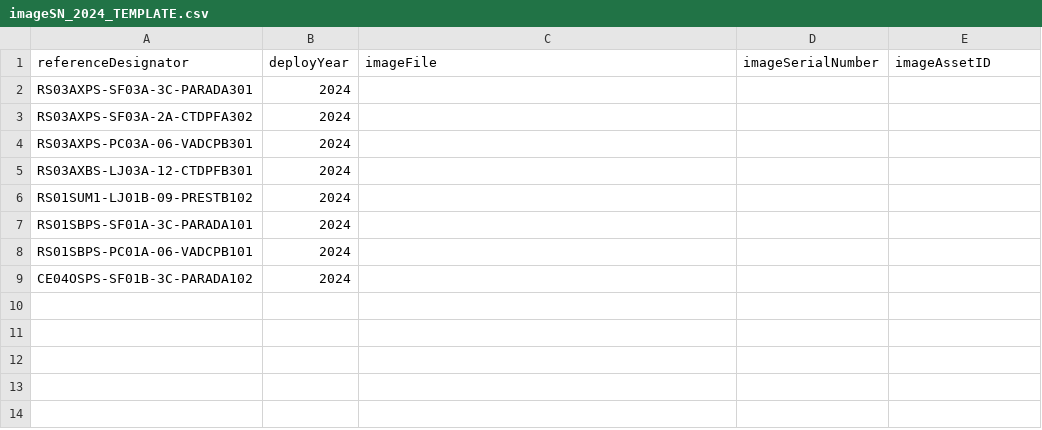
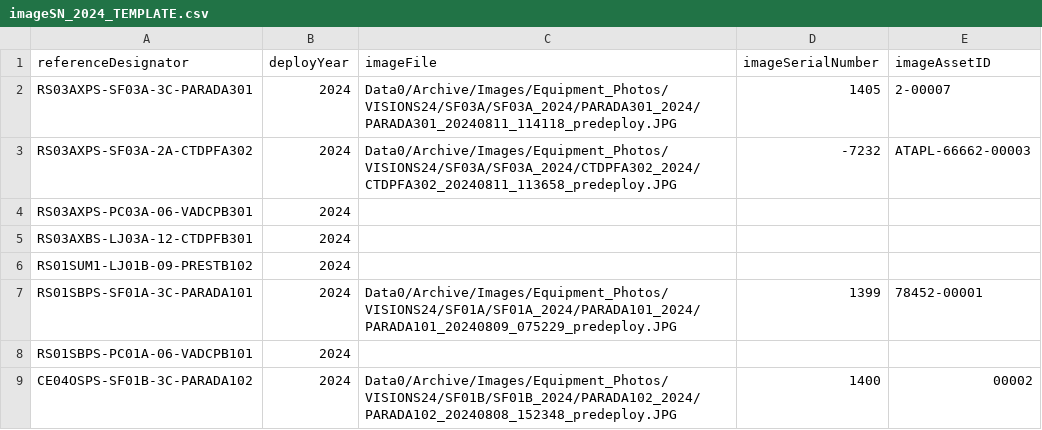
Before and after one commit to OOI-CabledArray/metadataVerification, a CSV file: assetManagement/params/imageSN_2024_TEMPLATE.csv, drawn as a sheet.

Commit message:
joe tries image SNs

```diff
--- a/assetManagement/params/imageSN_2024_TEMPLATE.csv
+++ b/assetManagement/params/imageSN_2024_TEMPLATE.csv
@@ -1,4 +1,4 @@
 referenceDesignator,deployYear,imageFile,imageSerialNumber,imageAssetID
-RS03AXPS-SF03A-3C-PARADA301,2024,,,
-RS03AXPS-SF03A-2A-CTDPFA302,2024,,,
+RS03AXPS-SF03A-3C-PARADA301,2024,Data0/Archive/Images/Equipment_Photos/VISIONS24/SF03A/SF03A_2024/PARADA301_2024/PARADA301_20240811_114118_predeploy.JPG,1405,2-00007
+RS03AXPS-SF03A-2A-CTDPFA302,2024,Data0/Archive/Images/Equipment_Photos/VISIONS24/SF03A/SF03A_2024/CTDPFA302_2024/CTDPFA302_20240811_113658_predeploy.JPG,-7232,ATAPL-66662-00003
 RS03AXPS-PC03A-06-VADCPB301,2024,,,
@@ -6,4 +6,4 @@ RS03AXBS-LJ03A-12-CTDPFB301,2024,,,
 RS01SUM1-LJ01B-09-PRESTB102,2024,,,
-RS01SBPS-SF01A-3C-PARADA101,2024,,,
+RS01SBPS-SF01A-3C-PARADA101,2024,Data0/Archive/Images/Equipment_Photos/VISIONS24/SF01A/SF01A_2024/PARADA101_2024/PARADA101_20240809_075229_predeploy.JPG,1399,78452-00001
 RS01SBPS-PC01A-06-VADCPB101,2024,,,
-CE04OSPS-SF01B-3C-PARADA102,2024,,,
+CE04OSPS-SF01B-3C-PARADA102,2024,Data0/Archive/Images/Equipment_Photos/VISIONS24/SF01B/SF01B_2024/PARADA102_2024/PARADA102_20240808_152348_predeploy.JPG,1400,00002
```
